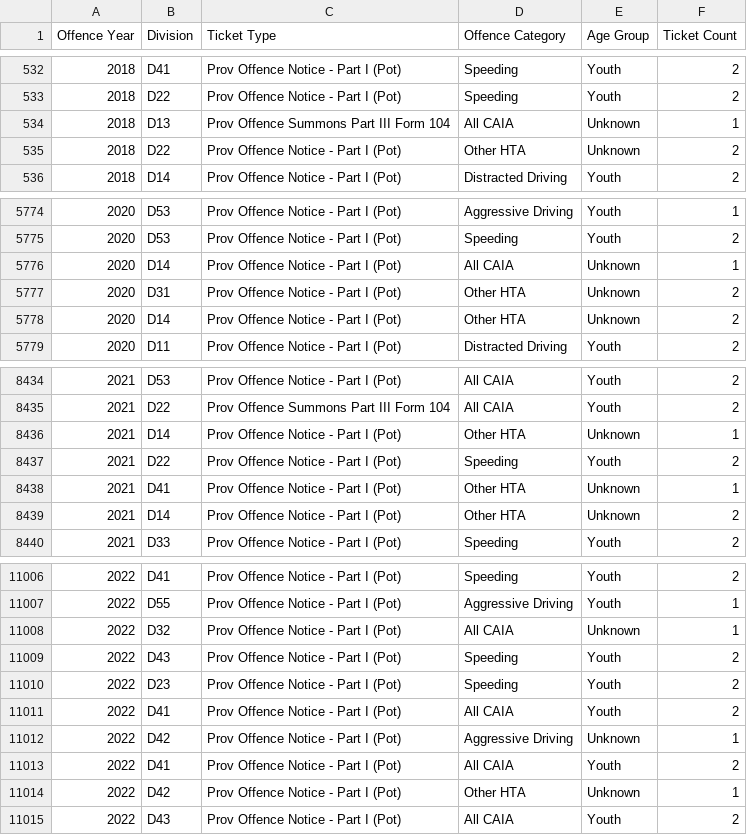
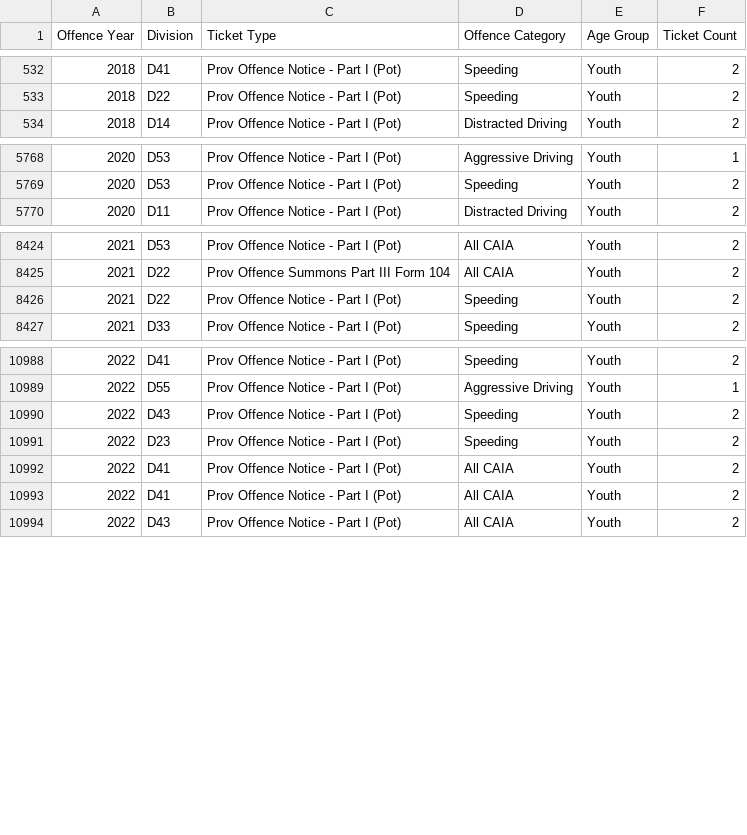
Before and after one commit to cristinaasu/TorontoTicketsIssued, a CSV file: data/analysis_data/cleaned_tickets_data.csv, drawn as a sheet; only a part is shown, gaps mark what is left out; the diff covers the shown part only; the diff names each change by its address in the sheet, - before the commit and + after, or states it on an @@ line.

Commit message:
Updated Cleaned Dataset. Ready for Analysis

```diff
--- a/data/analysis_data/cleaned_tickets_data.csv
+++ b/data/analysis_data/cleaned_tickets_data.csv
-row 534: 2018 | D13 | Prov Offence Summons Part III Form 104 | All CAIA | Unknown | 1
-row 535: 2018 | D22 | Prov Offence Notice - Part I (Pot) | Other HTA | Unknown | 2
-row 5776: 2020 | D14 | Prov Offence Notice - Part I (Pot) | All CAIA | Unknown | 1
-row 5777: 2020 | D31 | Prov Offence Notice - Part I (Pot) | Other HTA | Unknown | 2
-row 5778: 2020 | D14 | Prov Offence Notice - Part I (Pot) | Other HTA | Unknown | 2
-row 8436: 2021 | D14 | Prov Offence Notice - Part I (Pot) | Other HTA | Unknown | 1
-row 8438: 2021 | D41 | Prov Offence Notice - Part I (Pot) | Other HTA | Unknown | 1
-row 8439: 2021 | D14 | Prov Offence Notice - Part I (Pot) | Other HTA | Unknown | 2
-row 11008: 2022 | D32 | Prov Offence Notice - Part I (Pot) | All CAIA | Unknown | 1
-row 11012: 2022 | D42 | Prov Offence Notice - Part I (Pot) | Aggressive Driving | Unknown | 1
-row 11014: 2022 | D42 | Prov Offence Notice - Part I (Pot) | Other HTA | Unknown | 1
```
Also changed, not shown: 15 removed rows elsewhere in this file, 1 other file.
